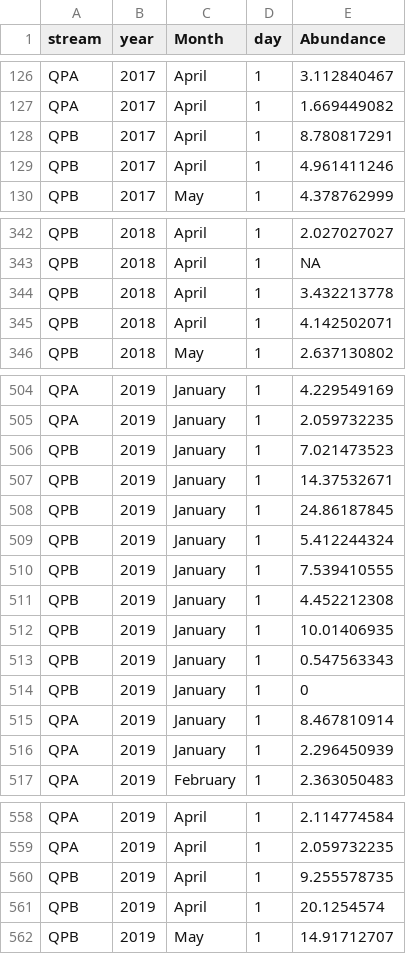
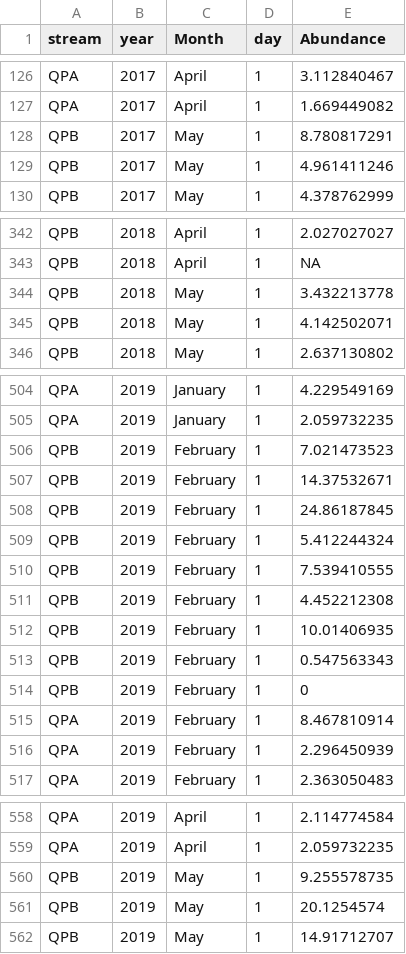
Before and after one commit to PEGutierrezF/datasummaryLTER, a CSV file: data/shrimp.csv, drawn as a sheet; only a part is shown, gaps mark what is left out; the diff covers the shown part only.

```diff
--- a/data/shrimp.csv
+++ b/data/shrimp.csv
@@ -127,4 +127,4 @@ QPA,2017,April,1,3.112840467
 QPA,2017,April,1,1.669449082
-QPB,2017,April,1,8.780817291
-QPB,2017,April,1,4.961411246
+QPB,2017,May,1,8.780817291
+QPB,2017,May,1,4.961411246
 QPB,2017,May,1,4.378762999
@@ -343,4 +343,4 @@ QPB,2018,April,1,2.027027027
 QPB,2018,April,1,NA
-QPB,2018,April,1,3.432213778
-QPB,2018,April,1,4.142502071
+QPB,2018,May,1,3.432213778
+QPB,2018,May,1,4.142502071
 QPB,2018,May,1,2.637130802
@@ -505,13 +505,13 @@ QPA,2019,January,1,4.229549169
 QPA,2019,January,1,2.059732235
-QPB,2019,January,1,7.021473523
-QPB,2019,January,1,14.37532671
-QPB,2019,January,1,24.86187845
-QPB,2019,January,1,5.412244324
-QPB,2019,January,1,7.539410555
-QPB,2019,January,1,4.452212308
-QPB,2019,January,1,10.01406935
-QPB,2019,January,1,0.547563343
-QPB,2019,January,1,0
-QPA,2019,January,1,8.467810914
-QPA,2019,January,1,2.296450939
+QPB,2019,February,1,7.021473523
+QPB,2019,February,1,14.37532671
+QPB,2019,February,1,24.86187845
+QPB,2019,February,1,5.412244324
+QPB,2019,February,1,7.539410555
+QPB,2019,February,1,4.452212308
+QPB,2019,February,1,10.01406935
+QPB,2019,February,1,0.547563343
+QPB,2019,February,1,0
+QPA,2019,February,1,8.467810914
+QPA,2019,February,1,2.296450939
 QPA,2019,February,1,2.363050483
@@ -559,4 +559,4 @@ QPA,2019,April,1,2.114774584
 QPA,2019,April,1,2.059732235
-QPB,2019,April,1,9.255578735
-QPB,2019,April,1,20.1254574
+QPB,2019,May,1,9.255578735
+QPB,2019,May,1,20.1254574
 QPB,2019,May,1,14.91712707
```
Also changed, not shown: 4 edited cells elsewhere in this file, qpa_shrimps.csv, qpb_shrimps.csv.
